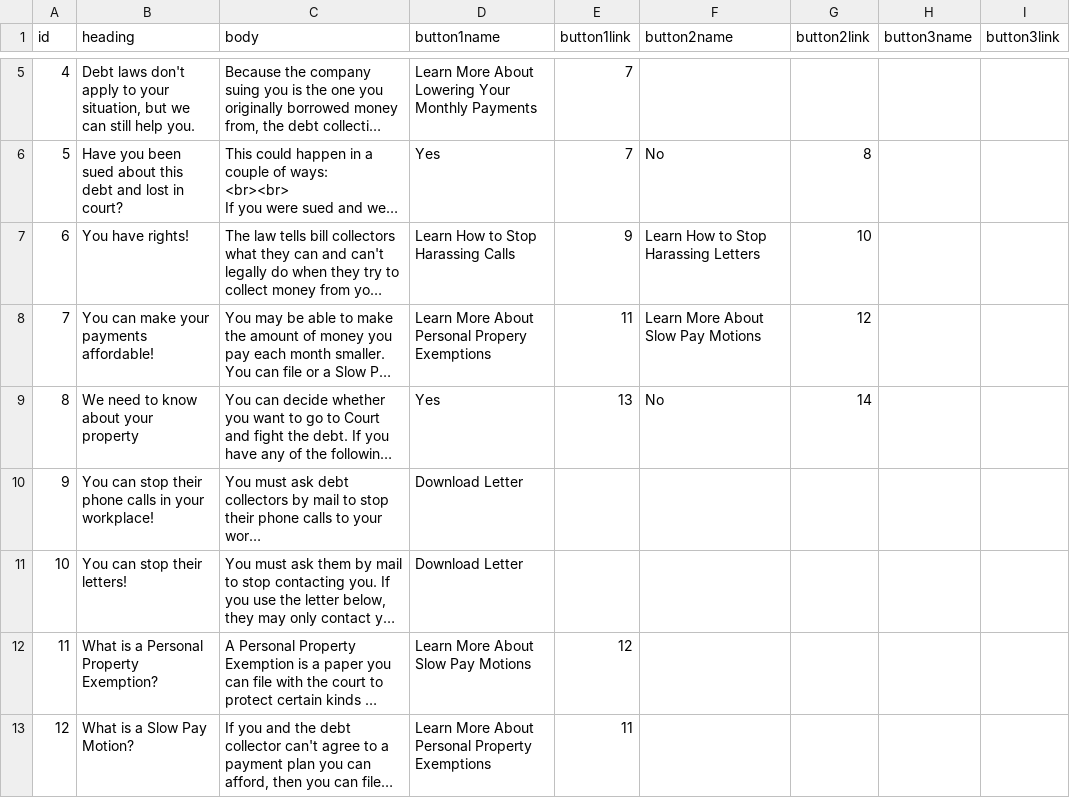
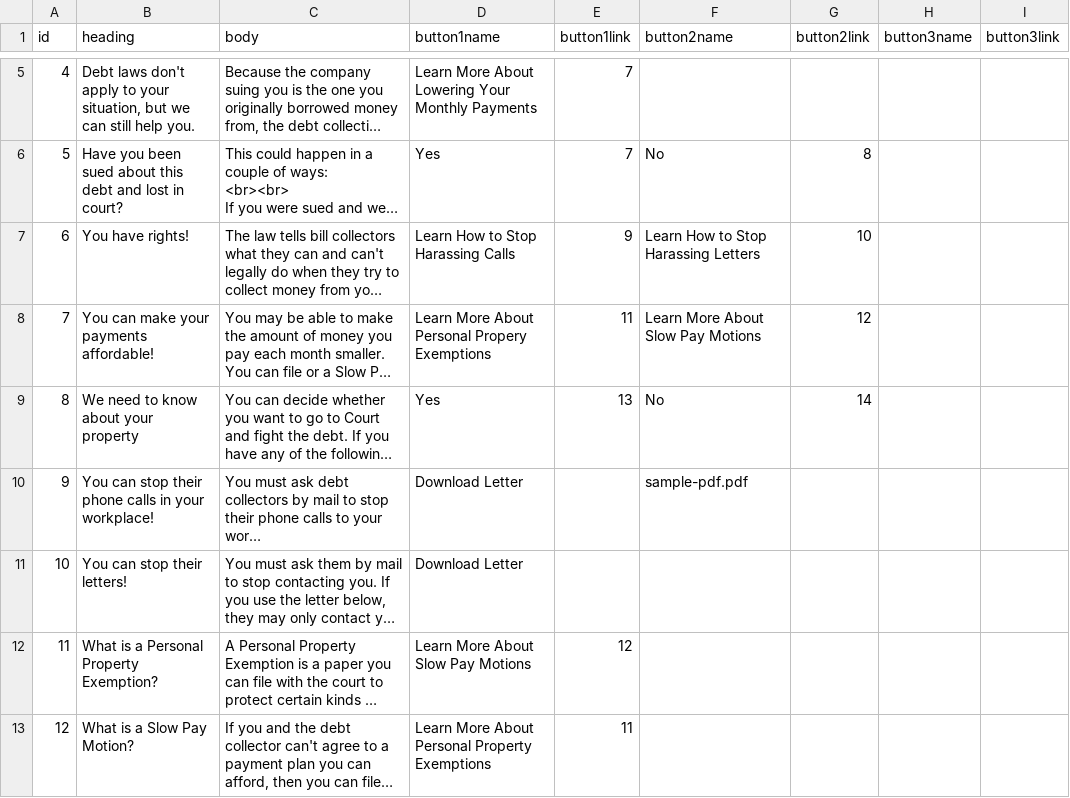
Before and after one commit to ampeck/ampeck.github.io, a CSV file: questions.csv, drawn as a sheet; only a part is shown, gaps mark what is left out; long unchanged cells end in …; the diff names each change by its address in the sheet, - before the commit and + after, or states it on an @@ line.

```diff
--- a/questions.csv
+++ b/questions.csv
-F10 (button2name): (empty)
+F10 (button2name): sample-pdf.pdf
```
Also changed, not shown: 1 other file.
